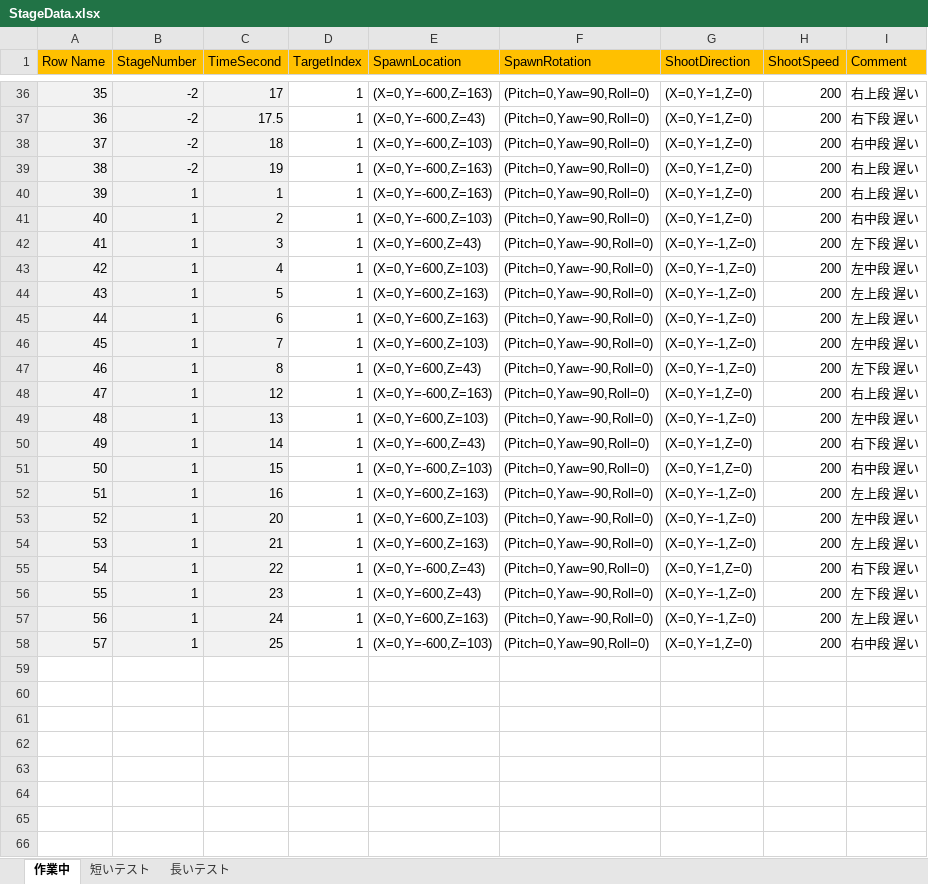
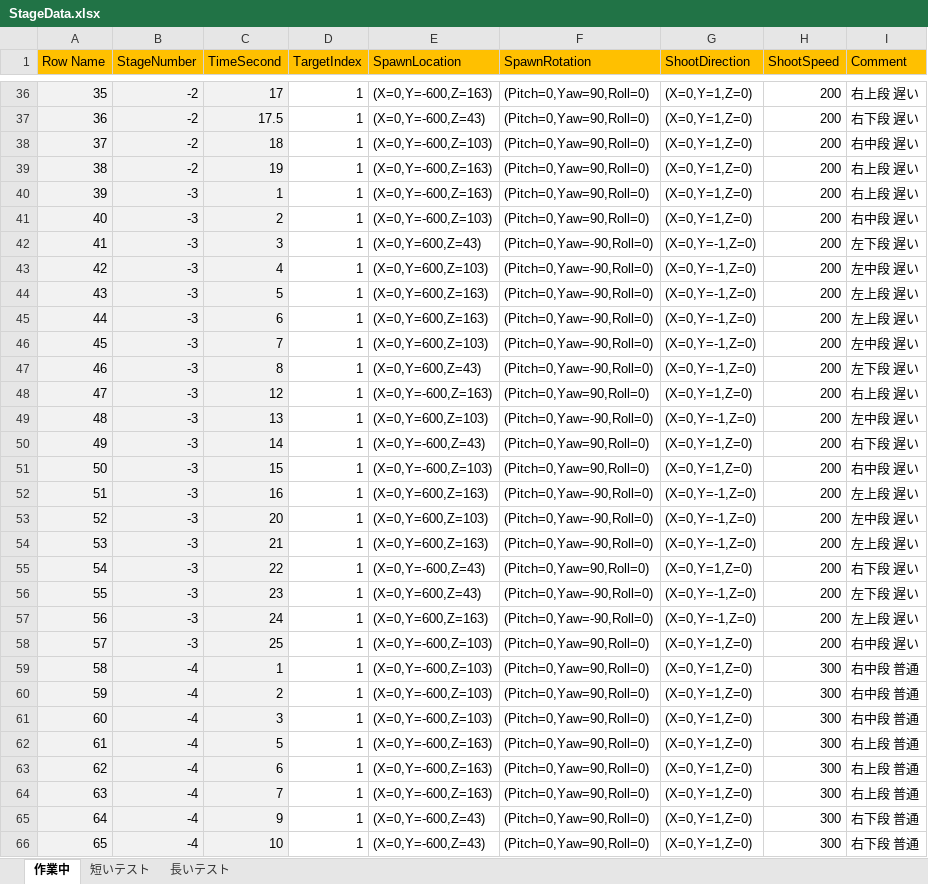
Before and after one commit to dsuz/petitcon21, an Excel workbook: StageData.xlsx, sheet 作業中, drawn as a sheet; only a part is shown, gaps mark what is left out; values as stored, in another font and other column widths than the file's, no borders; the diff covers the shown part only; the diff names each change by its address in the sheet, - before the commit and + after, or states it on an @@ line.

```diff
--- a/StageData.xlsx (sheet 作業中)
+++ b/StageData.xlsx (sheet 作業中)
-B40:B58 (StageNumber): 1
+B40:B58 (StageNumber): -3
+row 59: 58 | -4 | 1 | 1 | (X=0,Y=-600,Z=103) | (Pitch=0,Yaw=90,Roll=0) | (X=0,Y=1,Z=0) | 300 | 右中段 普通
+row 60: 59 | -4 | 2 | 1 | (X=0,Y=-600,Z=103) | (Pitch=0,Yaw=90,Roll=0) | (X=0,Y=1,Z=0) | 300 | 右中段 普通
+row 61: 60 | -4 | 3 | 1 | (X=0,Y=-600,Z=103) | (Pitch=0,Yaw=90,Roll=0) | (X=0,Y=1,Z=0) | 300 | 右中段 普通
+row 62: 61 | -4 | 5 | 1 | (X=0,Y=-600,Z=163) | (Pitch=0,Yaw=90,Roll=0) | (X=0,Y=1,Z=0) | 300 | 右上段 普通
+row 63: 62 | -4 | 6 | 1 | (X=0,Y=-600,Z=163) | (Pitch=0,Yaw=90,Roll=0) | (X=0,Y=1,Z=0) | 300 | 右上段 普通
+row 64: 63 | -4 | 7 | 1 | (X=0,Y=-600,Z=163) | (Pitch=0,Yaw=90,Roll=0) | (X=0,Y=1,Z=0) | 300 | 右上段 普通
+row 65: 64 | -4 | 9 | 1 | (X=0,Y=-600,Z=43) | (Pitch=0,Yaw=90,Roll=0) | (X=0,Y=1,Z=0) | 300 | 右下段 普通
+row 66: 65 | -4 | 10 | 1 | (X=0,Y=-600,Z=43) | (Pitch=0,Yaw=90,Roll=0) | (X=0,Y=1,Z=0) | 300 | 右下段 普通
```
Also changed, not shown: 32 added rows elsewhere in this sheet, 3 other files.
